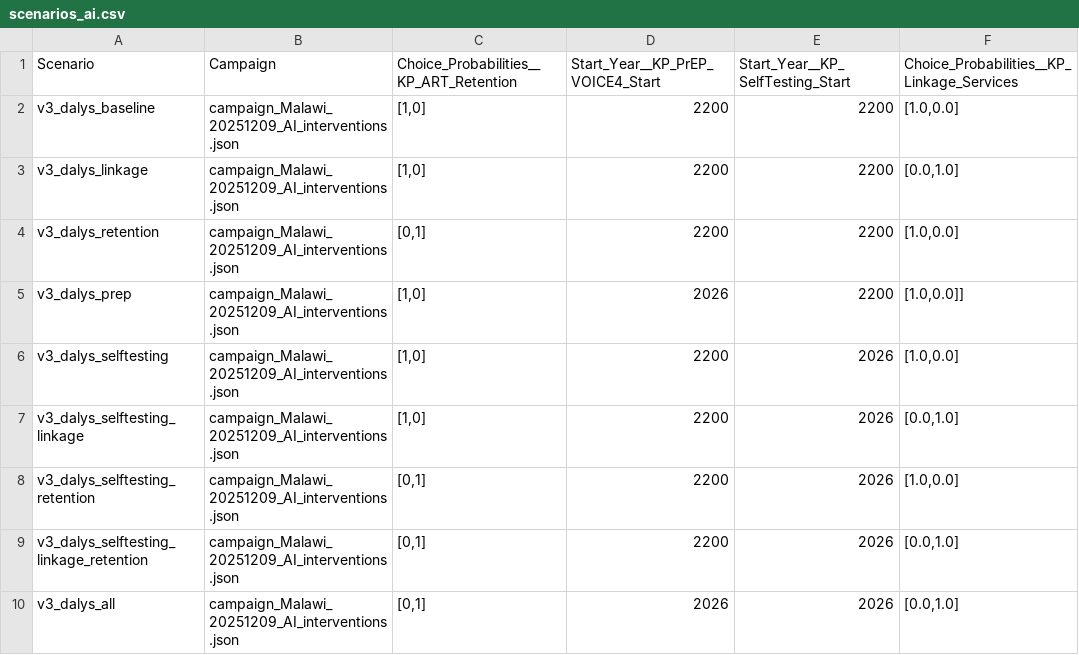
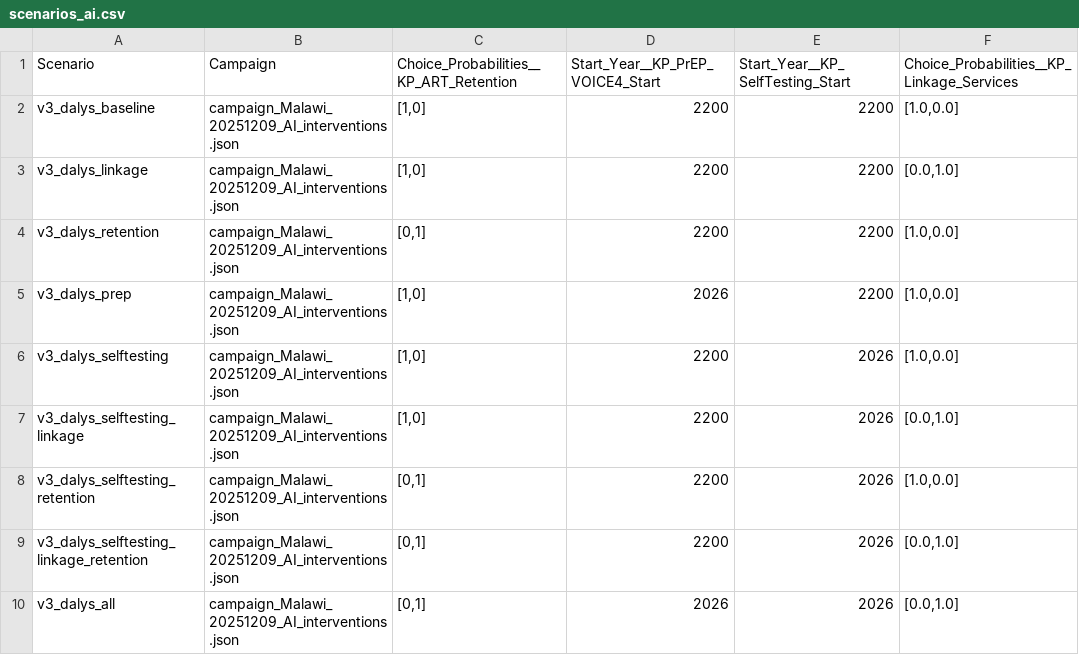
Before and after one commit to BershteynLab/MWI_MIHPSA, a CSV file: scenarios_ai.csv, drawn as a sheet.

```diff
--- a/scenarios_ai.csv
+++ b/scenarios_ai.csv
@@ -4,3 +4,3 @@ v3_dalys_linkage,campaign_Malawi_20251209_AI_interventions.json,"[1,0]",2200,220
 v3_dalys_retention,campaign_Malawi_20251209_AI_interventions.json,"[0,1]",2200,2200,"[1.0,0.0]"
-v3_dalys_prep,campaign_Malawi_20251209_AI_interventions.json,"[1,0]",2026,2200,"[1.0,0.0]"]
+v3_dalys_prep,campaign_Malawi_20251209_AI_interventions.json,"[1,0]",2026,2200,"[1.0,0.0]"
 v3_dalys_selftesting,campaign_Malawi_20251209_AI_interventions.json,"[1,0]",2200,2026,"[1.0,0.0]"
```
Also changed, not shown: 4 other files.
